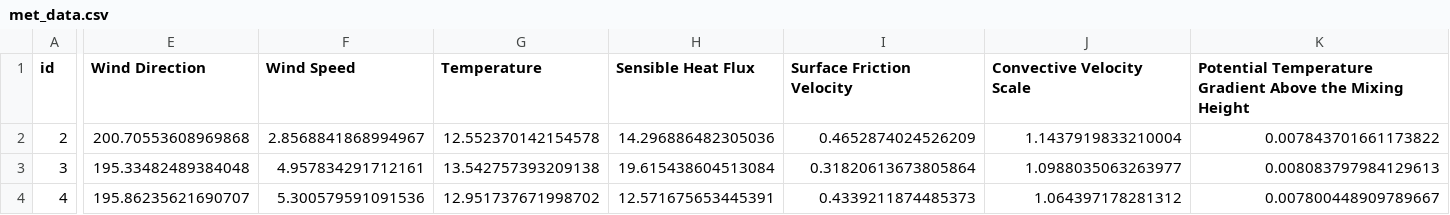
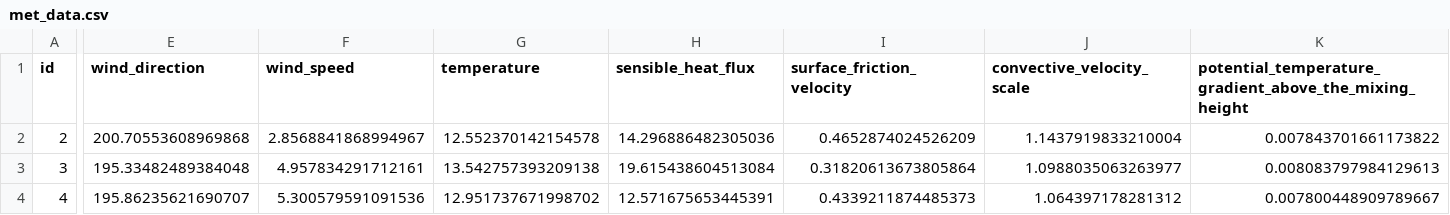
Before and after one commit to salilsdesai/ml_aq, a CSV file: data/met_data.csv, drawn as a sheet; only a part is shown, gaps mark what is left out; the diff covers the shown part only; the diff names each change by its address in the sheet, - before the commit and + after, or states it on an @@ line.

Commit message:
used snake case in met data for consistency

```diff
--- a/data/met_data.csv
+++ b/data/met_data.csv
-E1: Wind Direction
+E1: wind_direction
-F1: Wind Speed
+F1: wind_speed
-G1: Temperature
+G1: temperature
-H1: Sensible Heat Flux
+H1: sensible_heat_flux
-I1: Surface Friction Velocity
+I1: surface_friction_velocity
-J1: Convective Velocity Scale
+J1: convective_velocity_scale
-K1: Potential Temperature Gradient Above the Mixing Height
+K1: potential_temperature_gradient_above_the_mixing_height
```
Also changed, not shown: 14 edited cells elsewhere in this file, 1 other file.
